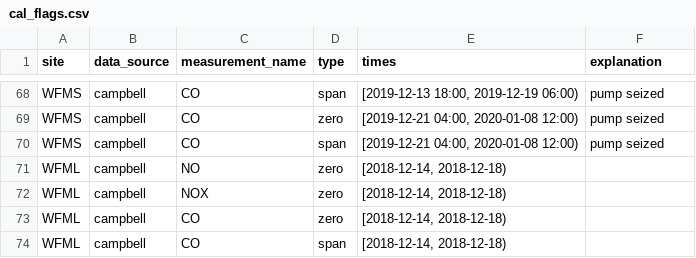
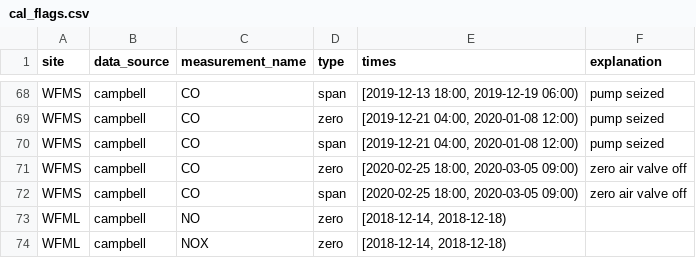
Before and after one commit to ASRCsoft/atmoschem.process, a CSV file: data-raw/package_data/cal_flags.csv, drawn as a sheet; only a part is shown, gaps mark what is left out; the shorter side is filled out with more unchanged rows; the diff names each change by its address in the sheet, - before the commit and + after, or states it on an @@ line.

```diff
--- a/data-raw/package_data/cal_flags.csv
+++ b/data-raw/package_data/cal_flags.csv
+row 71: WFMS | campbell | CO | zero | [2020-02-25 18:00, 2020-03-05 09:00) | zero air valve off
+row 72: WFMS | campbell | CO | span | [2020-02-25 18:00, 2020-03-05 09:00) | zero air valve off
```
Also changed, not shown: data-raw/package_data/manual_flags.csv, 5 other files.
